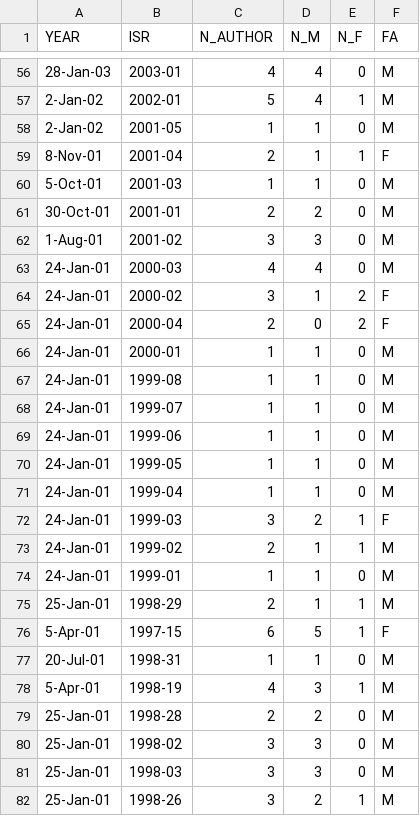
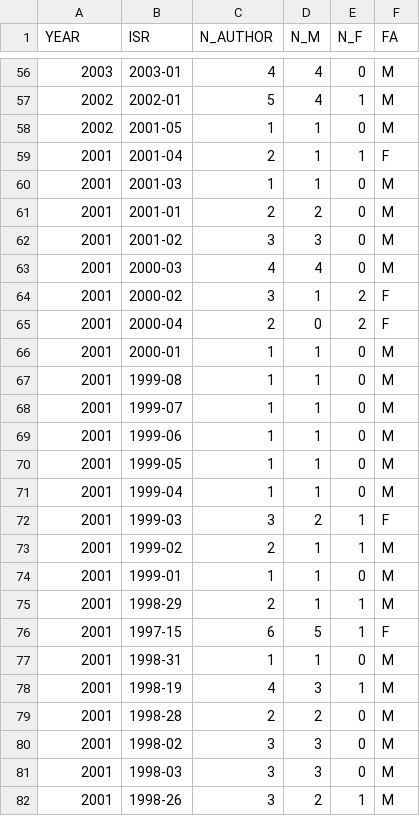
Before and after one commit to spacetelescope/diversity_stats, a CSV file: data/STIS_ISRs_authors.csv, drawn as a sheet; only a part is shown, gaps mark what is left out; the diff covers the shown part only.

Commit message:
Make the year column standard

```diff
--- a/data/STIS_ISRs_authors.csv
+++ b/data/STIS_ISRs_authors.csv
@@ -56,27 +56,27 @@ YEAR ,ISR ,N_AUTHOR,N_M,N_F,FA
-28-Jan-03,2003-01,4,4,0,M
-2-Jan-02,2002-01,5,4,1,M
-2-Jan-02,2001-05,1,1,0,M
-8-Nov-01,2001-04,2,1,1,F
-5-Oct-01,2001-03,1,1,0,M
-30-Oct-01,2001-01,2,2,0,M
-1-Aug-01,2001-02,3,3,0,M
-24-Jan-01,2000-03,4,4,0,M
-24-Jan-01,2000-02,3,1,2,F
-24-Jan-01,2000-04,2,0,2,F
-24-Jan-01,2000-01,1,1,0,M
-24-Jan-01,1999-08,1,1,0,M
-24-Jan-01,1999-07,1,1,0,M
-24-Jan-01,1999-06,1,1,0,M
-24-Jan-01,1999-05,1,1,0,M
-24-Jan-01,1999-04,1,1,0,M
-24-Jan-01,1999-03,3,2,1,F
-24-Jan-01,1999-02,2,1,1,M
-24-Jan-01,1999-01,1,1,0,M
-25-Jan-01,1998-29,2,1,1,M
-5-Apr-01,1997-15,6,5,1,F
-20-Jul-01,1998-31,1,1,0,M
-5-Apr-01,1998-19,4,3,1,M
-25-Jan-01,1998-28,2,2,0,M
-25-Jan-01,1998-02,3,3,0,M
-25-Jan-01,1998-03,3,3,0,M
-25-Jan-01,1998-26,3,2,1,M
+2003,2003-01,4,4,0,M
+2002,2002-01,5,4,1,M
+2002,2001-05,1,1,0,M
+2001,2001-04,2,1,1,F
+2001,2001-03,1,1,0,M
+2001,2001-01,2,2,0,M
+2001,2001-02,3,3,0,M
+2001,2000-03,4,4,0,M
+2001,2000-02,3,1,2,F
+2001,2000-04,2,0,2,F
+2001,2000-01,1,1,0,M
+2001,1999-08,1,1,0,M
+2001,1999-07,1,1,0,M
+2001,1999-06,1,1,0,M
+2001,1999-05,1,1,0,M
+2001,1999-04,1,1,0,M
+2001,1999-03,3,2,1,F
+2001,1999-02,2,1,1,M
+2001,1999-01,1,1,0,M
+2001,1998-29,2,1,1,M
+2001,1997-15,6,5,1,F
+2001,1998-31,1,1,0,M
+2001,1998-19,4,3,1,M
+2001,1998-28,2,2,0,M
+2001,1998-02,3,3,0,M
+2001,1998-03,3,3,0,M
+2001,1998-26,3,2,1,M
```
Also changed, not shown: 124 edited cells elsewhere in this file.
